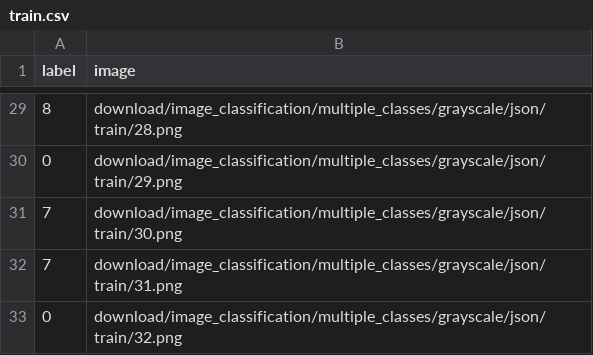
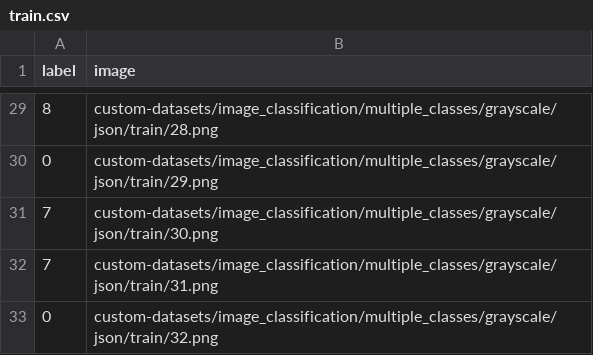
Before and after one commit to automatethem/datasets, a CSV file: image_classification/multiple_classes/grayscale/json/train.csv, drawn as a sheet; only a part is shown, gaps mark what is left out; the diff covers the shown part only.

Commit message:
Update train.csv

```diff
--- a/image_classification/multiple_classes/grayscale/json/train.csv
+++ b/image_classification/multiple_classes/grayscale/json/train.csv
@@ -29,5 +29,5 @@ label,image
-8,download/image_classification/multiple_classes/grayscale/json/train/28.png
-0,download/image_classification/multiple_classes/grayscale/json/train/29.png
-7,download/image_classification/multiple_classes/grayscale/json/train/30.png
-7,download/image_classification/multiple_classes/grayscale/json/train/31.png
-0,download/image_classification/multiple_classes/grayscale/json/train/32.png
+8,custom-datasets/image_classification/multiple_classes/grayscale/json/train/28.png
+0,custom-datasets/image_classification/multiple_classes/grayscale/json/train/29.png
+7,custom-datasets/image_classification/multiple_classes/grayscale/json/train/30.png
+7,custom-datasets/image_classification/multiple_classes/grayscale/json/train/31.png
+0,custom-datasets/image_classification/multiple_classes/grayscale/json/train/32.png
```
Also changed, not shown: 27 edited cells elsewhere in this file.
